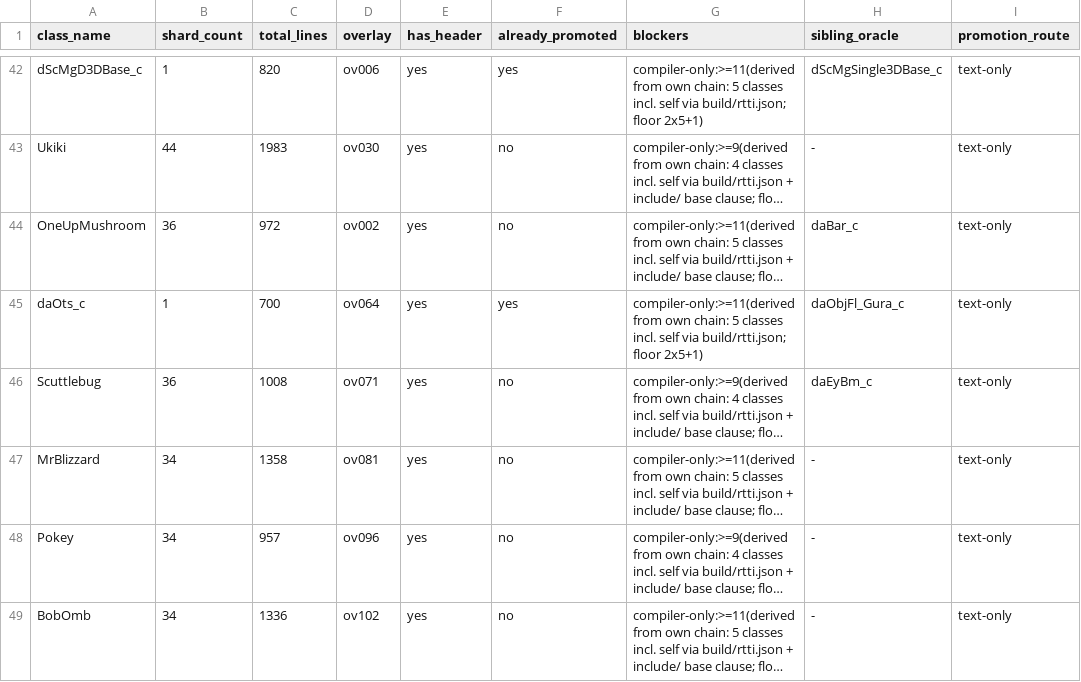
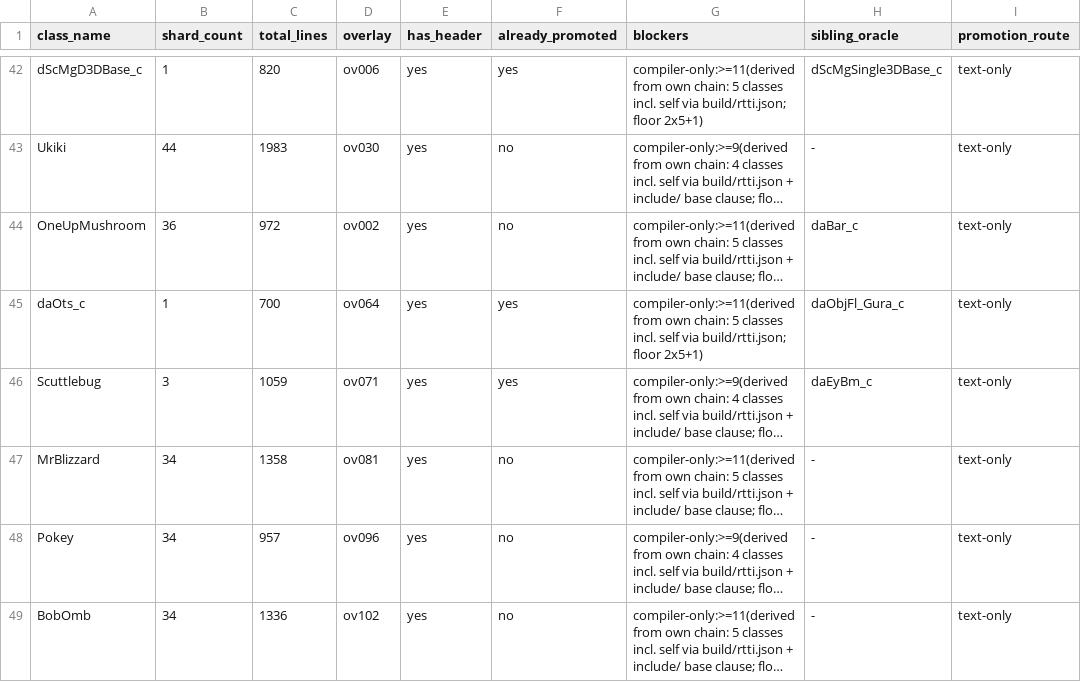
Before and after one commit to Alberto12345678999/sm64ds-decomp, a TSV file: notes/data/tu-promotion-queue.tsv, drawn as a sheet; only a part is shown, gaps mark what is left out; long unchanged cells end in …; the diff names each change by its address in the sheet, - before the commit and + after, or states it on an @@ line.

```diff
--- a/notes/data/tu-promotion-queue.tsv
+++ b/notes/data/tu-promotion-queue.tsv
-B46 (shard_count): 36
+B46 (shard_count): 3
-C46 (total_lines): 1008
+C46 (total_lines): 1059
-F46 (already_promoted): no
+F46 (already_promoted): yes
```
Also changed, not shown: 1 other file.
